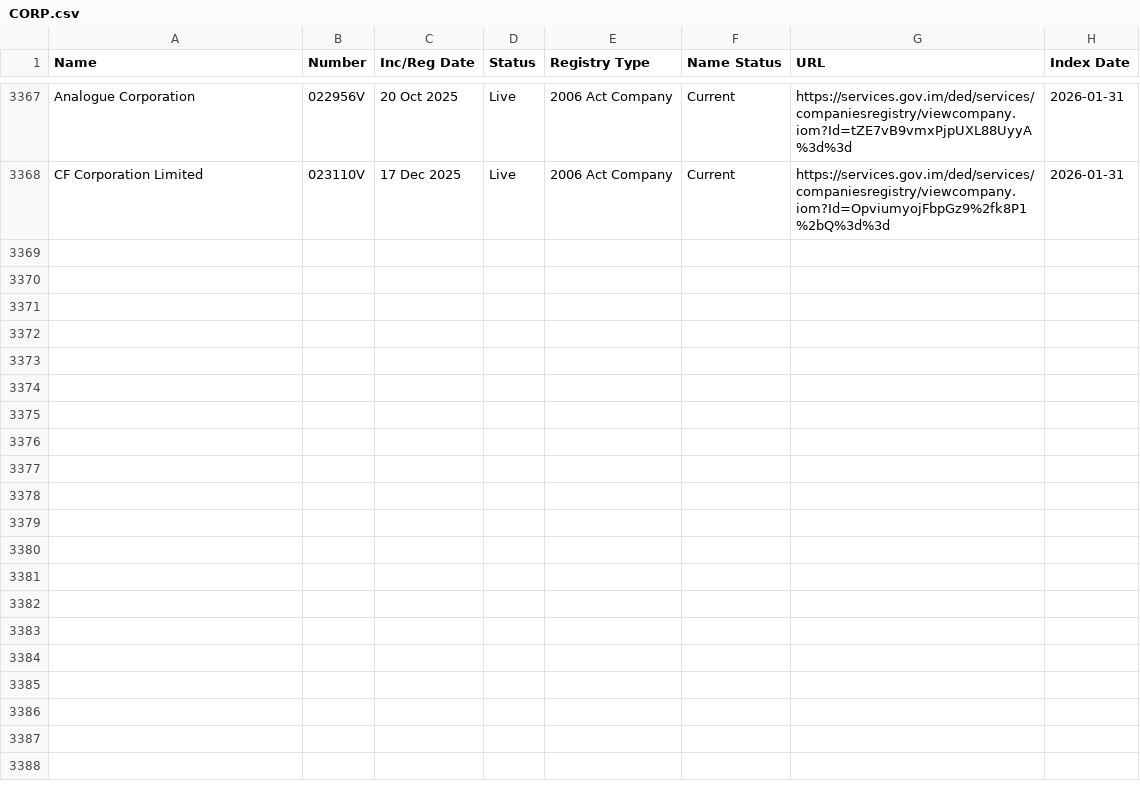
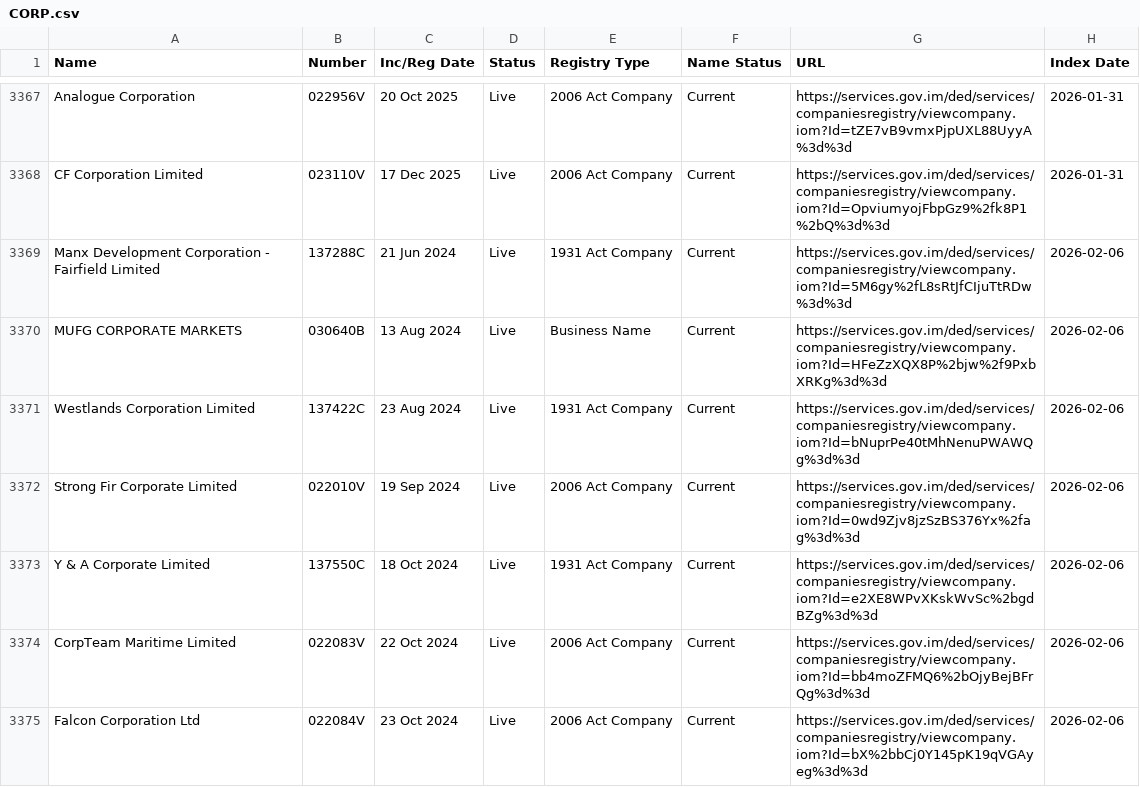
Before and after one commit to dankarran/isleofman-opendata, a CSV file: data/gov.im/companies/sources/search/names/CORP.csv, drawn as a sheet; only a part is shown, gaps mark what is left out; the diff covers the shown part only.

```diff
--- a/data/gov.im/companies/sources/search/names/CORP.csv
+++ b/data/gov.im/companies/sources/search/names/CORP.csv
@@ -3368 +3368,8 @@
 "CF Corporation Limited","023110V","17 Dec 2025","Live","2006 Act Company","Current","https://services.gov.im/ded/services/companiesregistry/viewcompany.iom?Id=OpviumyojFbpGz9%2fk8P1%2bQ%3d%3d","2026-01-31"
+"Manx Development Corporation - Fairfield Limited","137288C","21 Jun 2024","Live","1931 Act Company","Current","https://services.gov.im/ded/services/companiesregistry/viewcompany.iom?Id=5M6gy%2fL8sRtJfCIjuTtRDw%3d%3d","2026-02-06"
+"MUFG CORPORATE MARKETS","030640B","13 Aug 2024","Live","Business Name","Current","https://services.gov.im/ded/services/companiesregistry/viewcompany.iom?Id=HFeZzXQX8P%2bjw%2f9PxbXRKg%3d%3d","2026-02-06"
+"Westlands Corporation Limited","137422C","23 Aug 2024","Live","1931 Act Company","Current","https://services.gov.im/ded/services/companiesregistry/viewcompany.iom?Id=bNuprPe40tMhNenuPWAWQg%3d%3d","2026-02-06"
+"Strong Fir Corporate Limited","022010V","19 Sep 2024","Live","2006 Act Company","Current","https://services.gov.im/ded/services/companiesregistry/viewcompany.iom?Id=0wd9Zjv8jzSzBS376Yx%2fag%3d%3d","2026-02-06"
+"Y & A Corporate Limited","137550C","18 Oct 2024","Live","1931 Act Company","Current","https://services.gov.im/ded/services/companiesregistry/viewcompany.iom?Id=e2XE8WPvXKskWvSc%2bgdBZg%3d%3d","2026-02-06"
+"CorpTeam Maritime Limited","022083V","22 Oct 2024","Live","2006 Act Company","Current","https://services.gov.im/ded/services/companiesregistry/viewcompany.iom?Id=bb4moZFMQ6%2bOjyBejBFrQg%3d%3d","2026-02-06"
+"Falcon Corporation Ltd","022084V","23 Oct 2024","Live","2006 Act Company","Current","https://services.gov.im/ded/services/companiesregistry/viewcompany.iom?Id=bX%2bbCj0Y145pK19qVGAyeg%3d%3d","2026-02-06"
```
Also changed, not shown: 7 added rows elsewhere in this file, data/gov.im/companies/sources/search/names/FOUNDATION.csv, data/gov.im/companies/sources/search/names/INC.csv, 21 other files.
